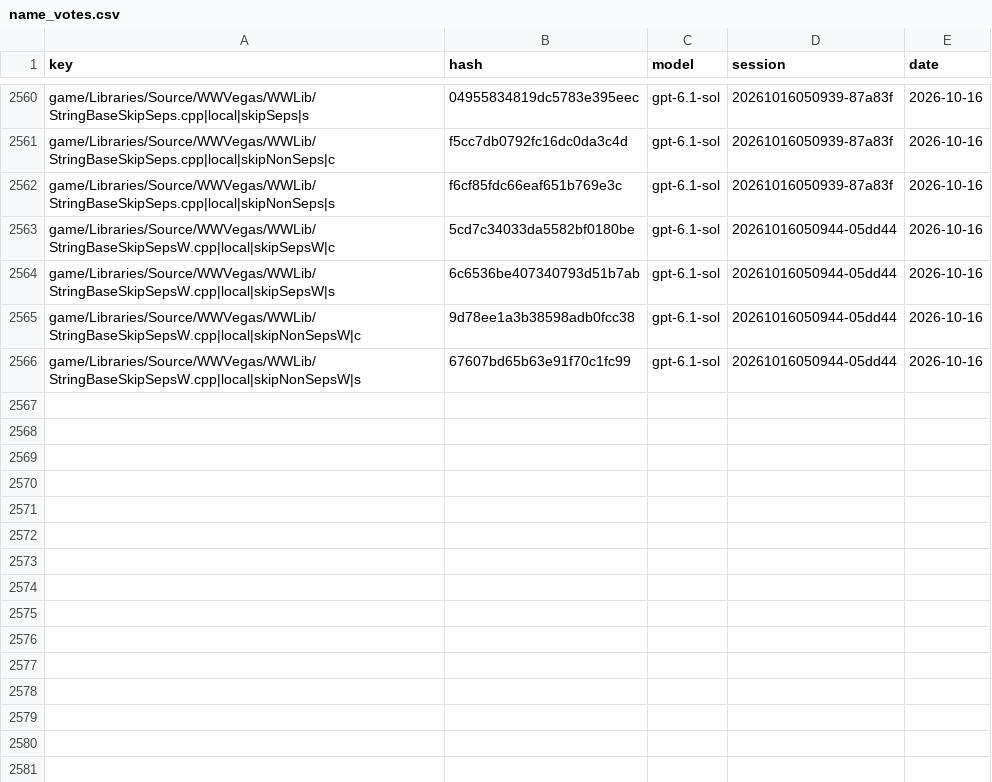
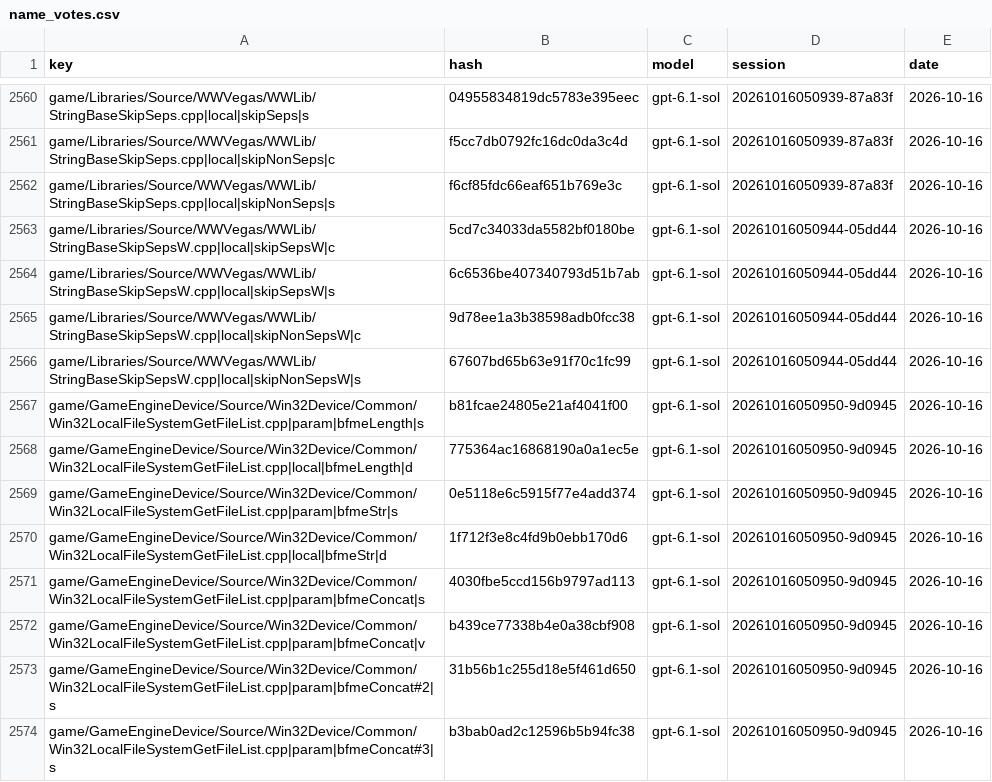
Before and after one commit to McMickey93/Open-BFME-1, a CSV file: targets/game/reverse/name_votes.csv, drawn as a sheet; only a part is shown, gaps mark what is left out; the diff names each change by its address in the sheet, - before the commit and + after, or states it on an @@ line.

```diff
--- a/targets/game/reverse/name_votes.csv
+++ b/targets/game/reverse/name_votes.csv
+row 2567: game/GameEngineDevice/Source/Win32Device/Common/Win32LocalFileSystemGetFileList.cpp|param|bfmeLength|s | b81fcae24805e21af4041f00 | gpt-6.1-sol | 20261016050950-9d0945 | 2026-10-16
+row 2568: game/GameEngineDevice/Source/Win32Device/Common/Win32LocalFileSystemGetFileList.cpp|local|bfmeLength|d | 775364ac16868190a0a1ec5e | gpt-6.1-sol | 20261016050950-9d0945 | 2026-10-16
+row 2569: game/GameEngineDevice/Source/Win32Device/Common/Win32LocalFileSystemGetFileList.cpp|param|bfmeStr|s | 0e5118e6c5915f77e4add374 | gpt-6.1-sol | 20261016050950-9d0945 | 2026-10-16
+row 2570: game/GameEngineDevice/Source/Win32Device/Common/Win32LocalFileSystemGetFileList.cpp|local|bfmeStr|d | 1f712f3e8c4fd9b0ebb170d6 | gpt-6.1-sol | 20261016050950-9d0945 | 2026-10-16
+row 2571: game/GameEngineDevice/Source/Win32Device/Common/Win32LocalFileSystemGetFileList.cpp|param|bfmeConcat|s | 4030fbe5ccd156b9797ad113 | gpt-6.1-sol | 20261016050950-9d0945 | 2026-10-16
+row 2572: game/GameEngineDevice/Source/Win32Device/Common/Win32LocalFileSystemGetFileList.cpp|param|bfmeConcat|v | b439ce77338b4e0a38cbf908 | gpt-6.1-sol | 20261016050950-9d0945 | 2026-10-16
+row 2573: game/GameEngineDevice/Source/Win32Device/Common/Win32LocalFileSystemGetFileList.cpp|param|bfmeConcat#2|s | 31b56b1c255d18e5f461d650 | gpt-6.1-sol | 20261016050950-9d0945 | 2026-10-16
+row 2574: game/GameEngineDevice/Source/Win32Device/Common/Win32LocalFileSystemGetFileList.cpp|param|bfmeConcat#3|s | b3bab0ad2c12596b5b94fc38 | gpt-6.1-sol | 20261016050950-9d0945 | 2026-10-16
```
